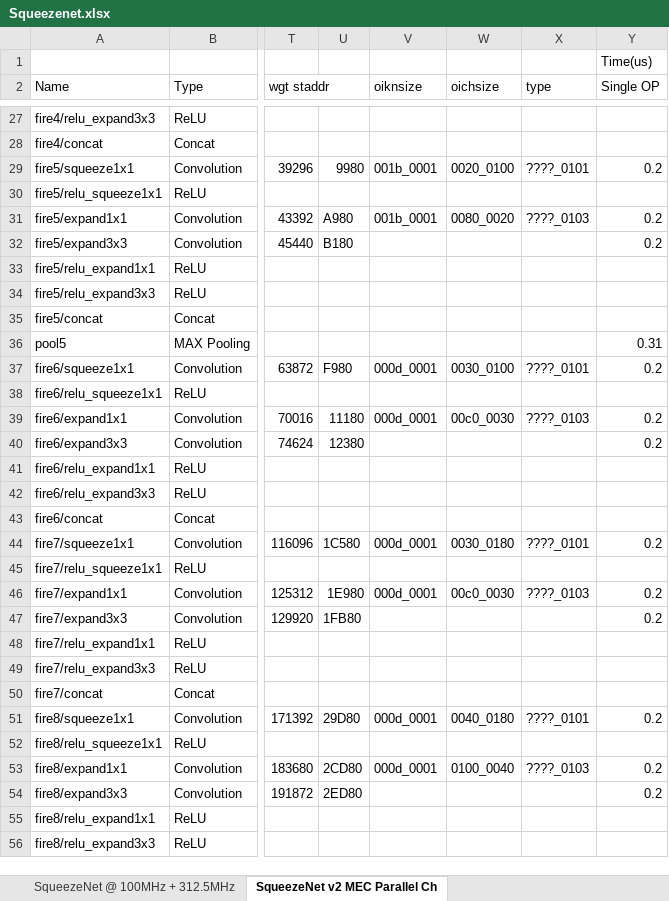
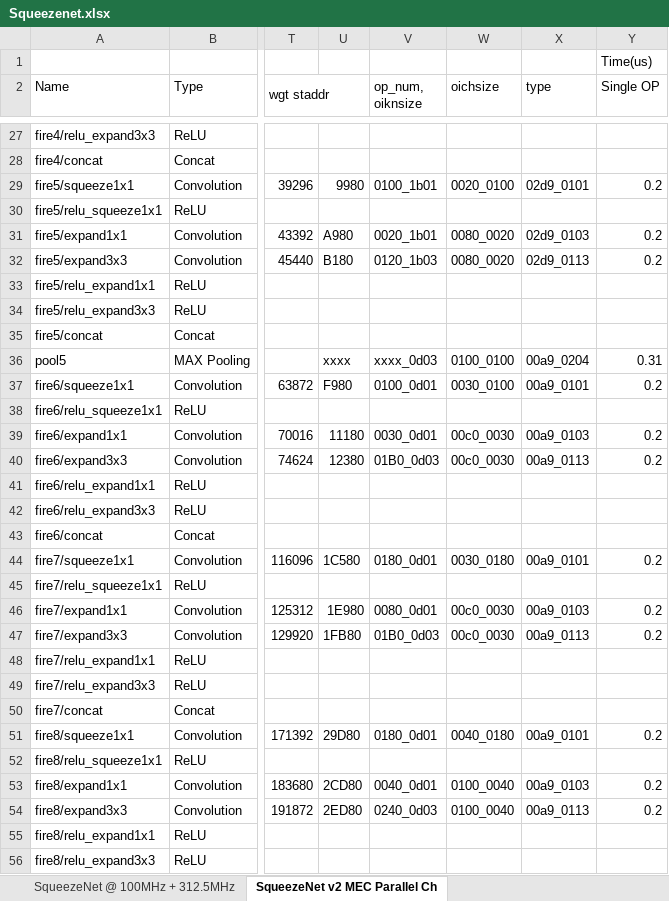
Before and after one commit to isuckatdrifting/FusionAccel, an Excel workbook: docs/Squeezenet.xlsx, sheet SqueezeNet v2 MEC Parallel Ch, drawn as a sheet; only a part is shown, gaps mark what is left out; values as stored, in another font and other column widths than the file's, no cell formats; the diff covers the shown part only; the diff names each change by its address in the sheet, - before the commit and + after, or states it on an @@ line.

```diff
--- a/docs/Squeezenet.xlsx (sheet SqueezeNet v2 MEC Parallel Ch)
+++ b/docs/Squeezenet.xlsx (sheet SqueezeNet v2 MEC Parallel Ch)
-V2: oiknsize
+V2: op_num, oiknsize
-V29 (op_num, oiknsize): 001b_0001
+V29 (op_num, oiknsize): 0100_1b01
-X29 (type): ????_0101
+X29 (type): 02d9_0101
-V31 (op_num, oiknsize): 001b_0001
+V31 (op_num, oiknsize): 0020_1b01
-X31 (type): ????_0103
+X31 (type): 02d9_0103
-V32 (op_num, oiknsize): (empty)
+V32 (op_num, oiknsize): 0120_1b03
-W32 (oichsize): (empty)
+W32 (oichsize): 0080_0020
-X32 (type): (empty)
+X32 (type): 02d9_0113
-U36: (empty)
+U36: xxxx
-V36 (op_num, oiknsize): (empty)
+V36 (op_num, oiknsize): xxxx_0d03
-W36 (oichsize): (empty)
+W36 (oichsize): 0100_0100
-X36 (type): (empty)
+X36 (type): 00a9_0204
-V37 (op_num, oiknsize): 000d_0001
+V37 (op_num, oiknsize): 0100_0d01
-X37 (type): ????_0101
+X37 (type): 00a9_0101
-V39 (op_num, oiknsize): 000d_0001
+V39 (op_num, oiknsize): 0030_0d01
-X39 (type): ????_0103
+X39 (type): 00a9_0103
-V40 (op_num, oiknsize): (empty)
+V40 (op_num, oiknsize): 01B0_0d03
-W40 (oichsize): (empty)
+W40 (oichsize): 00c0_0030
-X40 (type): (empty)
+X40 (type): 00a9_0113
-V44 (op_num, oiknsize): 000d_0001
+V44 (op_num, oiknsize): 0180_0d01
-X44 (type): ????_0101
+X44 (type): 00a9_0101
-V46 (op_num, oiknsize): 000d_0001
+V46 (op_num, oiknsize): 0080_0d01
-X46 (type): ????_0103
+X46 (type): 00a9_0103
-V47 (op_num, oiknsize): (empty)
+V47 (op_num, oiknsize): 01B0_0d03
-W47 (oichsize): (empty)
+W47 (oichsize): 00c0_0030
-X47 (type): (empty)
+X47 (type): 00a9_0113
-V51 (op_num, oiknsize): 000d_0001
+V51 (op_num, oiknsize): 0180_0d01
-X51 (type): ????_0101
+X51 (type): 00a9_0101
-V53 (op_num, oiknsize): 000d_0001
+V53 (op_num, oiknsize): 0040_0d01
-X53 (type): ????_0103
+X53 (type): 00a9_0103
-V54 (op_num, oiknsize): (empty)
+V54 (op_num, oiknsize): 0240_0d03
-W54 (oichsize): (empty)
+W54 (oichsize): 0100_0040
-X54 (type): (empty)
+X54 (type): 00a9_0113
```
Also changed, not shown: 45 edited cells elsewhere in this sheet, cell formats, 2 other files.
